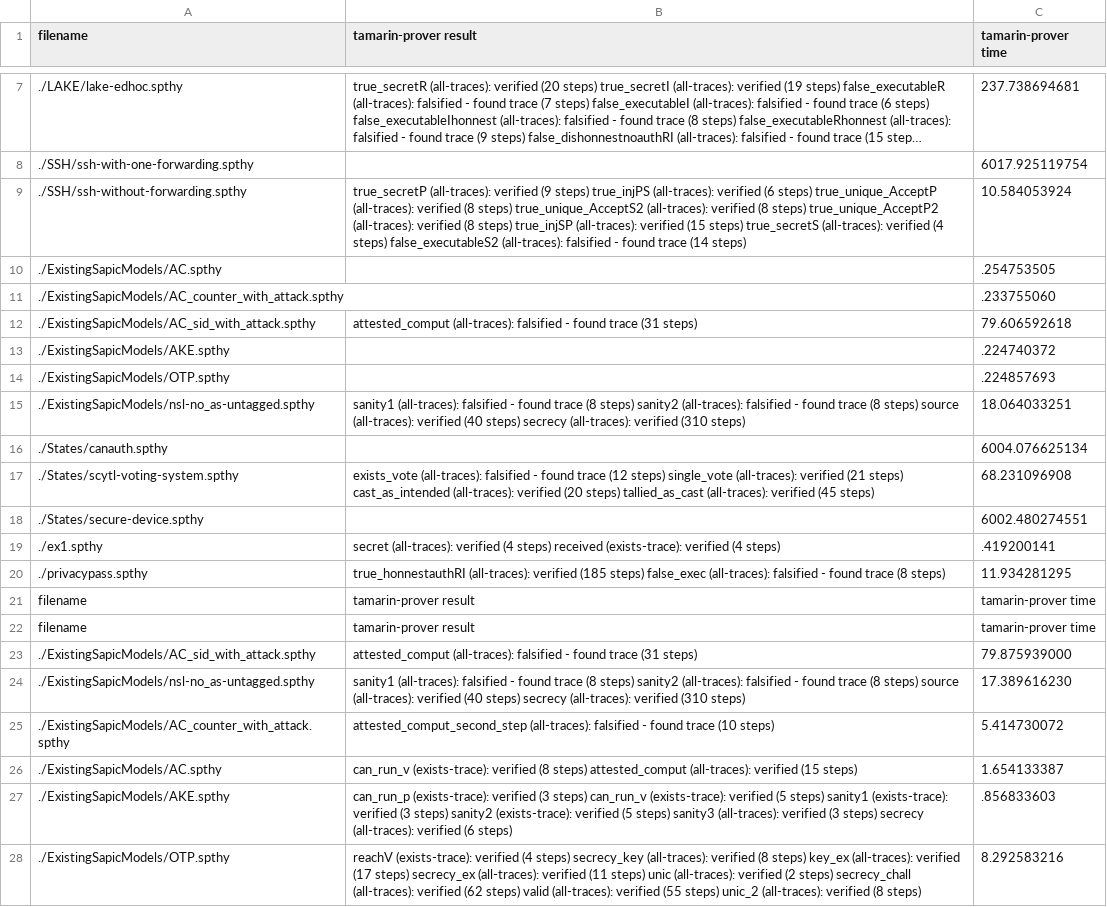
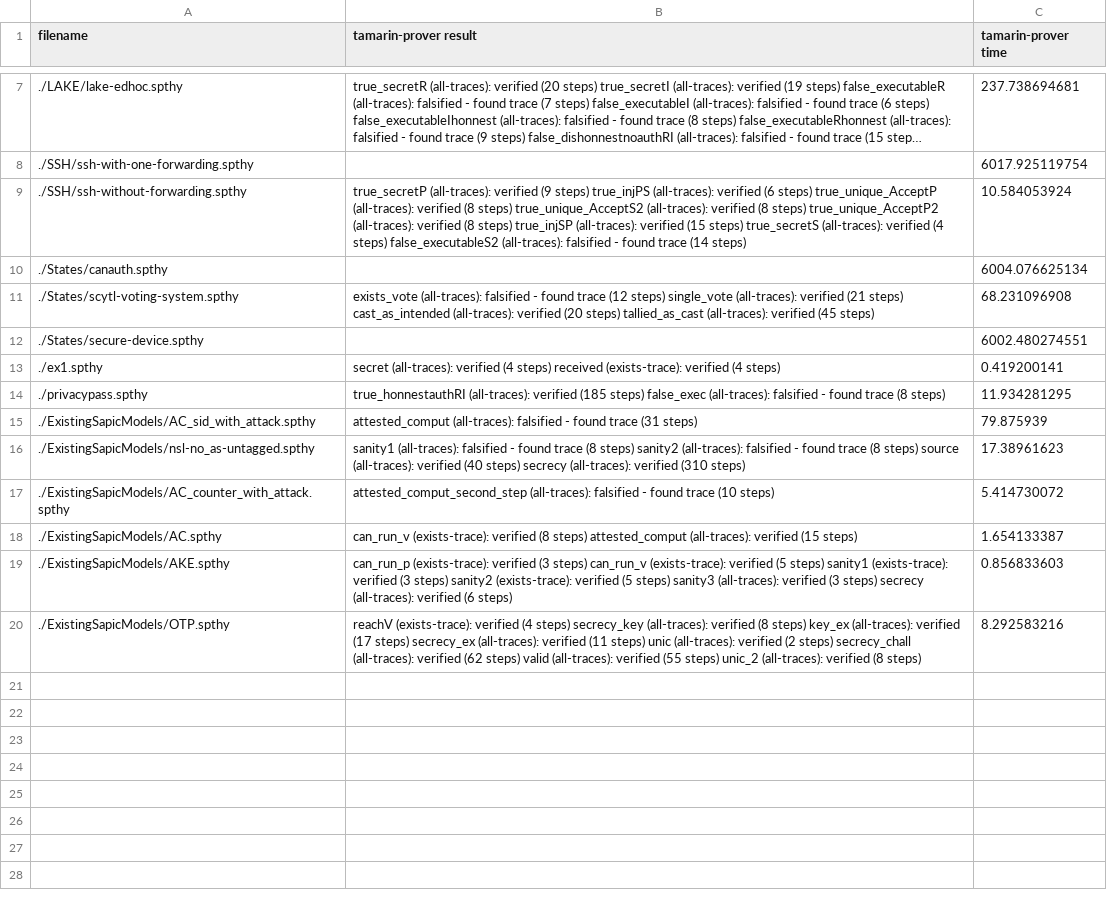
Before and after one commit to tamarin-prover/tamarin-prover, a CSV file: examples/sapic/export/res-tam.csv, drawn as a sheet; only a part is shown, gaps mark what is left out; long unchanged cells end in …; removed rows and columns are numbered as before the commit, all else as after; the diff names each change by its address in the sheet, - before the commit and + after, or states it on an @@ line.

Commit message:
Export: Results update

```diff
--- a/examples/sapic/export/res-tam.csv
+++ b/examples/sapic/export/res-tam.csv
-row 10: ./ExistingSapicModels/AC.spthy |  | .254753505
-row 11: ./ExistingSapicModels/AC_counter_with_attack.spthy |  | .233755060
-row 12: ./ExistingSapicModels/AC_sid_with_attack.spthy | attested_comput (all-traces): falsified - found trace (31 steps) | 79.606592618
-row 13: ./ExistingSapicModels/AKE.spthy |  | .224740372
-row 14: ./ExistingSapicModels/OTP.spthy |  | .224857693
-row 15: ./ExistingSapicModels/nsl-no_as-untagged.spthy | sanity1 (all-traces): falsified - found trace (8 steps) sanity2 (all-traces): falsified - found trace (8 steps) source (all-traces): verified (40 steps) secrecy (all-traces): verified (310 steps) | 18.064033251
-C13 (tamarin-prover time): .419200141
+C13 (tamarin-prover time): 0.419200141
-row 21: filename | tamarin-prover result | tamarin-prover time
-row 22: filename | tamarin-prover result | tamarin-prover time
-C15 (tamarin-prover time): 79.875939000
+C15 (tamarin-prover time): 79.875939
-C16 (tamarin-prover time): 17.389616230
+C16 (tamarin-prover time): 17.38961623
-C19 (tamarin-prover time): .856833603
+C19 (tamarin-prover time): 0.856833603
```
Also changed, not shown: examples/sapic/export/res-pro.csv, 3 other files.
